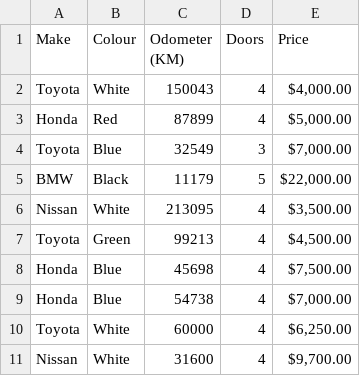
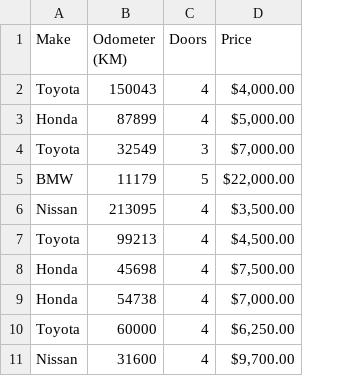
Before and after one commit to Jisha-John/test_workshop, a CSV file: car-sales.csv, drawn as a sheet; the diff names each change by its address in the sheet, - before the commit and + after, or states it on an @@ line.

Commit message:
Update car-sales.csv

```diff
--- a/car-sales.csv
+++ b/car-sales.csv
-column B (Colour), rows 2-11: White | Red | Blue | Black | White | Green | Blue | Blue | White | White
```
